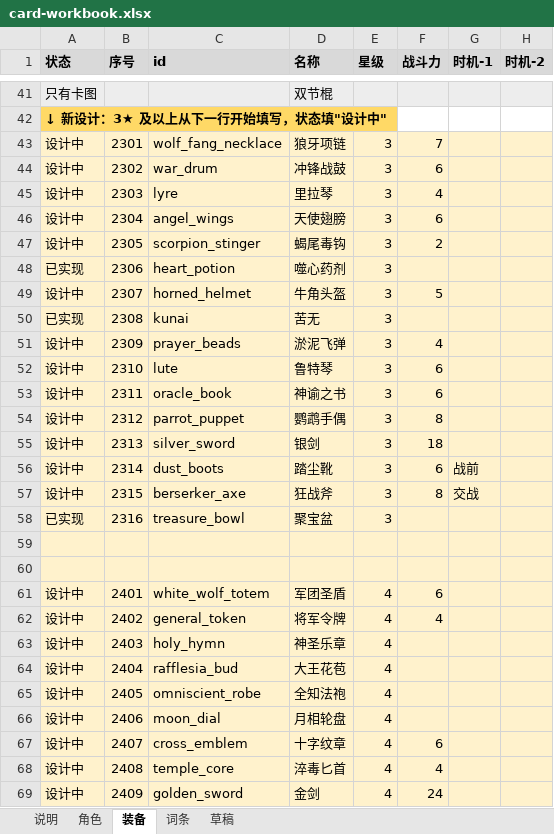
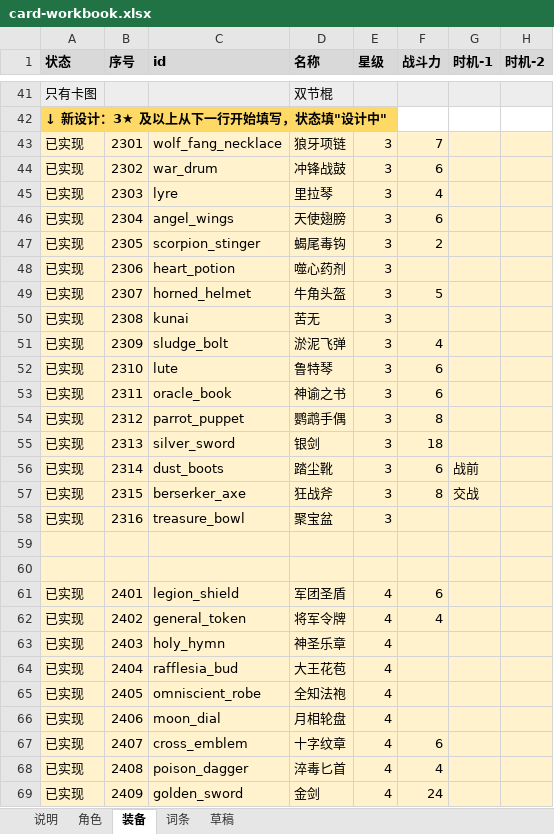
Before and after one commit to jayncp/autochess-v1, an Excel workbook: docs/design/card-workbook.xlsx, sheet 装备, drawn as a sheet; only a part is shown, gaps mark what is left out; values as stored, in another font and other column widths than the file's, no borders; the diff covers the shown part only; the diff names each change by its address in the sheet, - before the commit and + after, or states it on an @@ line.

```diff
--- a/docs/design/card-workbook.xlsx (sheet 装备)
+++ b/docs/design/card-workbook.xlsx (sheet 装备)
-A43:A47 (状态): 设计中
+A43:A47 (状态): 已实现
-A49 (状态): 设计中
+A49 (状态): 已实现
-A51:A57 (状态): 设计中
+A51:A57 (状态): 已实现
-C51 (id): prayer_beads
+C51 (id): sludge_bolt
-A61:A69 (状态): 设计中
+A61:A69 (状态): 已实现
-C61 (id): white_wolf_totem
+C61 (id): legion_shield
-C68 (id): temple_core
+C68 (id): poison_dagger
```
Also changed, not shown: 24 edited cells elsewhere in this sheet, sheet 角色, sheet 说明, docs/design/balance-trial.xlsx, 23 other files.
